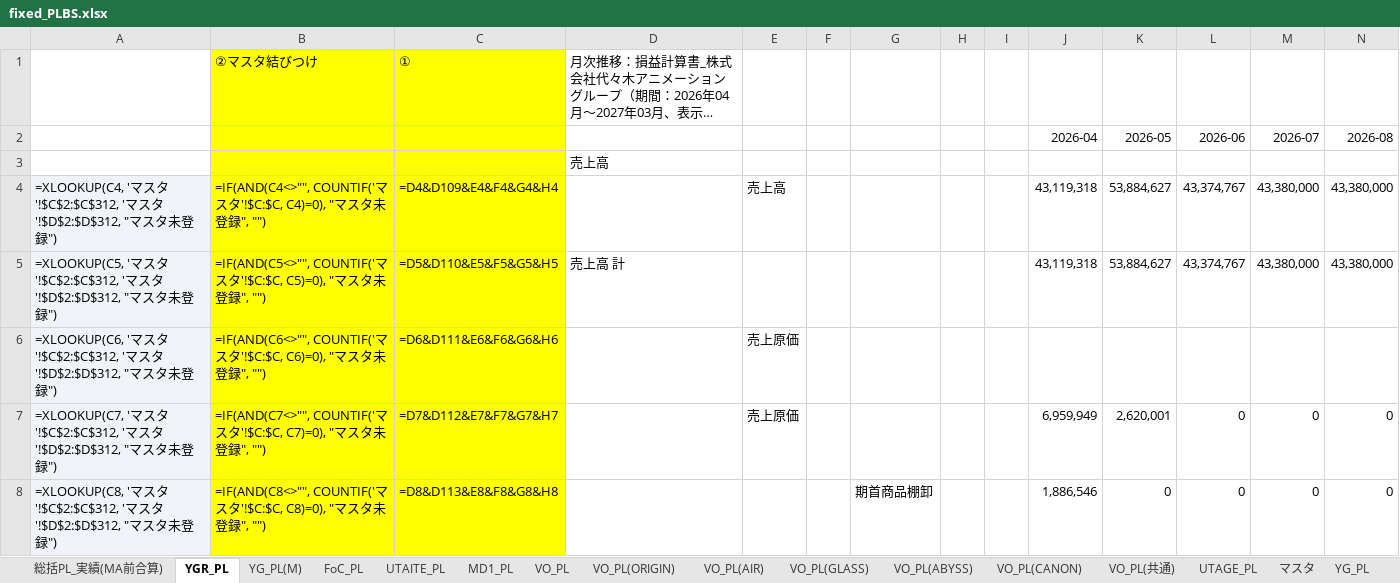
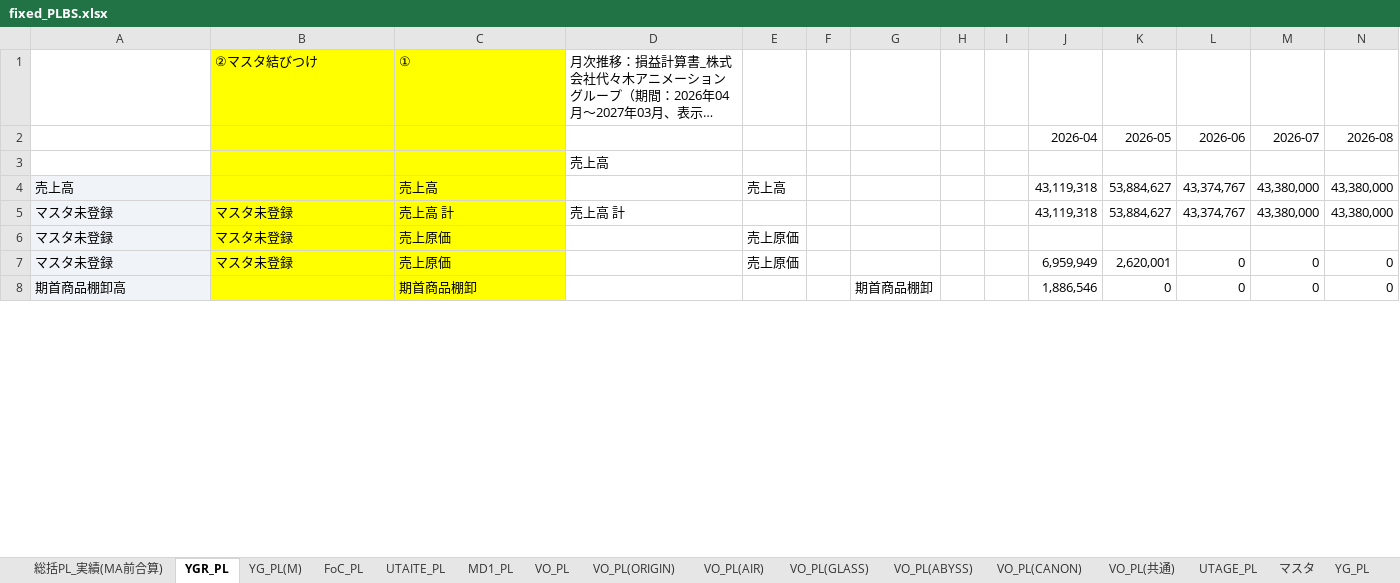
Before and after one commit to 7309478517-crypto/-, an Excel workbook: fixed_PLBS.xlsx, sheet YGR_PL, drawn as a sheet; only a part is shown; long unchanged cells end in …; values as stored, in another font and other column widths than the file's, no borders; formulas without a stored value are shown as written; charts and pictures not drawn; removed rows and columns are numbered as before the commit, all else as after; rows hold the shown columns only; the diff covers the shown part only; the diff names each change by its address in the sheet, - before the commit and + after, or states it on an @@ line.

```diff
--- a/fixed_PLBS.xlsx (sheet YGR_PL)
+++ b/fixed_PLBS.xlsx (sheet YGR_PL)
-A4: =XLOOKUP(C4, 'マスタ'!$C$2:$C$312, 'マスタ'!$D$2:$D$312, "マスタ未登録")
+A4: 売上高
-B4: =IF(AND(C4<>"", COUNTIF('マスタ'!$C:$C, C4)=0), "マスタ未登録", "")
+B4: (empty)
-C4: =D4&D109&E4&F4&G4&H4
+C4: 売上高
-A5: =XLOOKUP(C5, 'マスタ'!$C$2:$C$312, 'マスタ'!$D$2:$D$312, "マスタ未登録")
+A5: マスタ未登録
-B5: =IF(AND(C5<>"", COUNTIF('マスタ'!$C:$C, C5)=0), "マスタ未登録", "")
+B5: マスタ未登録
-C5: =D5&D110&E5&F5&G5&H5
+C5: 売上高 計
-row 6: =XLOOKUP(C6, 'マスタ'!$C$2:$C$312, 'マスタ'!$D$2:$D$312, "マスタ未登録") | =IF(AND(C6<>"", COUNTIF('マスタ'!$C:$C, C6)=0), "マスタ未登録", "") | =D6&D111&E6&F6&G6&H6 |  | 売上原価
+row 6: マスタ未登録 | マスタ未登録 | 売上原価 |  | 売上原価
-A7: =XLOOKUP(C7, 'マスタ'!$C$2:$C$312, 'マスタ'!$D$2:$D$312, "マスタ未登録")
+A7: マスタ未登録
-B7: =IF(AND(C7<>"", COUNTIF('マスタ'!$C:$C, C7)=0), "マスタ未登録", "")
+B7: マスタ未登録
-C7: =D7&D112&E7&F7&G7&H7
+C7: 売上原価
-A8: =XLOOKUP(C8, 'マスタ'!$C$2:$C$312, 'マスタ'!$D$2:$D$312, "マスタ未登録")
+A8: 期首商品棚卸高
-B8: =IF(AND(C8<>"", COUNTIF('マスタ'!$C:$C, C8)=0), "マスタ未登録", "")
+B8: (empty)
-C8: =D8&D113&E8&F8&G8&H8
+C8: 期首商品棚卸
```
Also changed, not shown: 1 added row, 1 removed row and 141 edited cells elsewhere in this sheet, sheet 補足, sheet 総括PL_実績(MA前合算), sheet YG_PL(M), sheet YG_PL, sheet UTAGE_PL, sheet VO_PL, 9 more sheets, hidden cells, charts or pictures.
